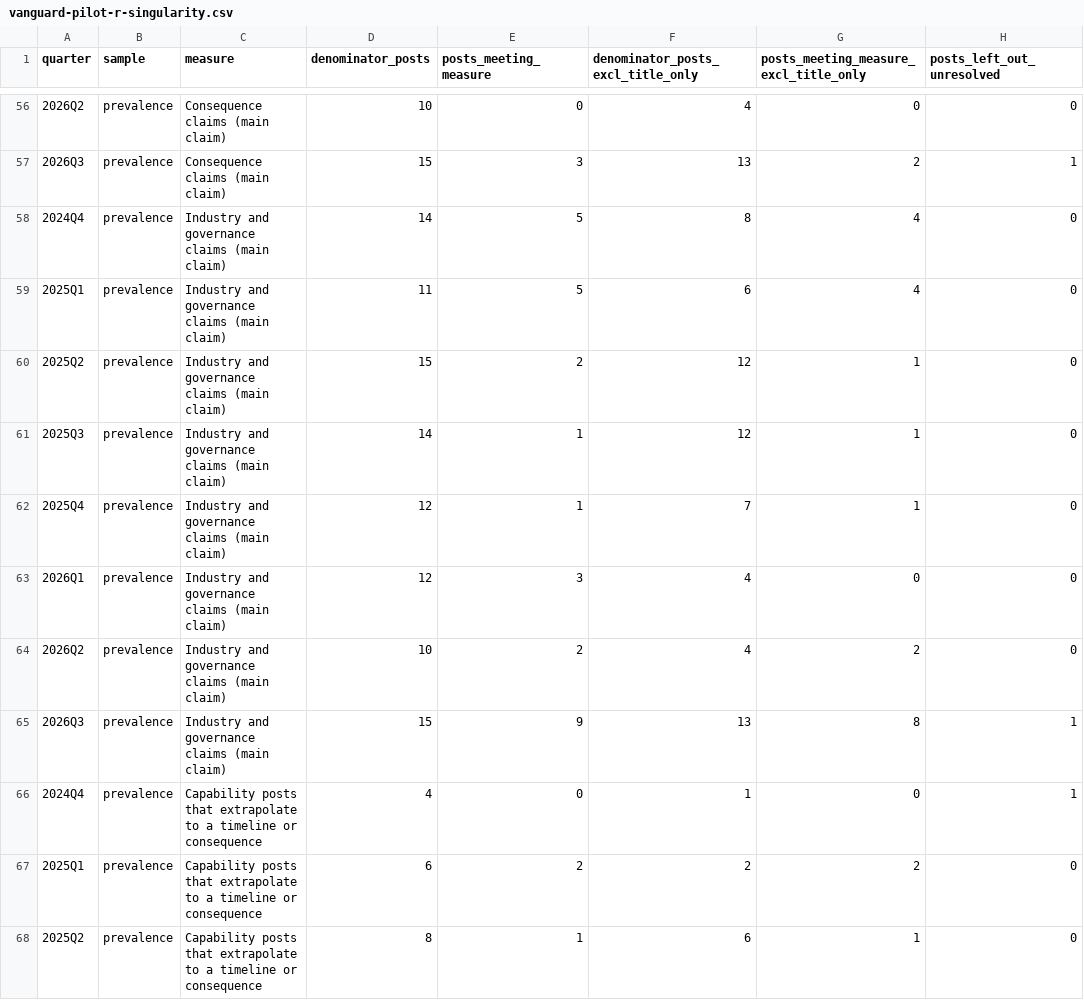
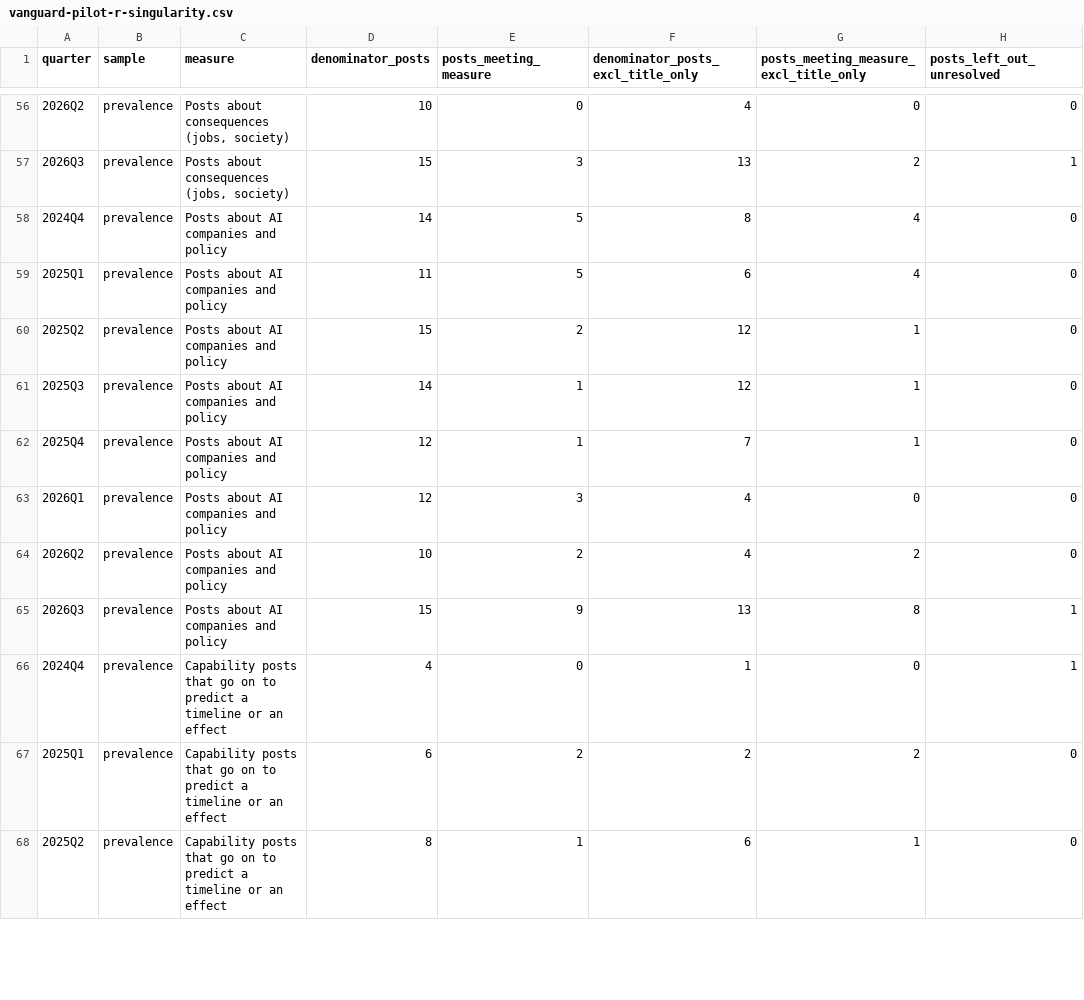
Before and after one commit to jfredson/agi-zeitgeist, a CSV file: site/vanguard-pilot-r-singularity.csv, drawn as a sheet; only a part is shown, gaps mark what is left out; the diff covers the shown part only; the diff names each change by its address in the sheet, - before the commit and + after, or states it on an @@ line.

```diff
--- a/site/vanguard-pilot-r-singularity.csv
+++ b/site/vanguard-pilot-r-singularity.csv
-C56:C57 (measure): Consequence claims (main claim)
+C56:C57 (measure): Posts about consequences (jobs, society)
-C58:C65 (measure): Industry and governance claims (main claim)
+C58:C65 (measure): Posts about AI companies and policy
-C66:C68 (measure): …posts that extrapolate to a timeline or consequence
+C66:C68 (measure): …posts that go on to predict a timeline or an effect
```
Also changed, not shown: 67 edited cells elsewhere in this file, 49 other files.
